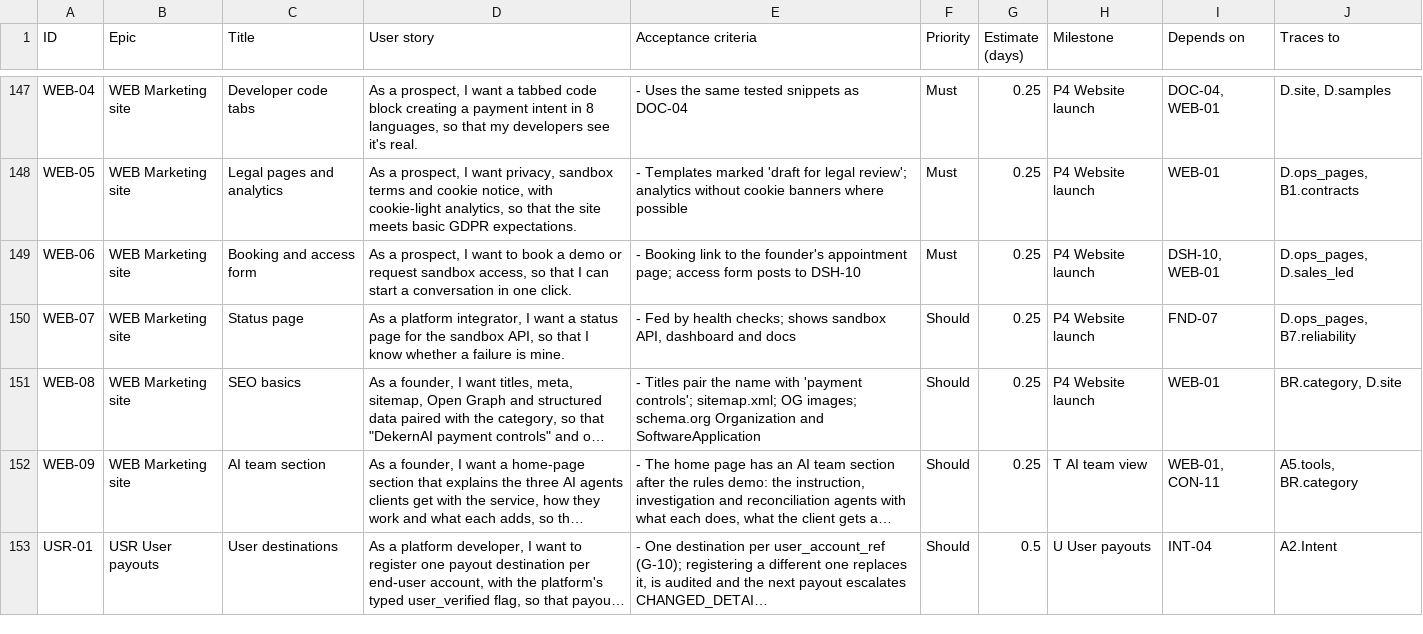
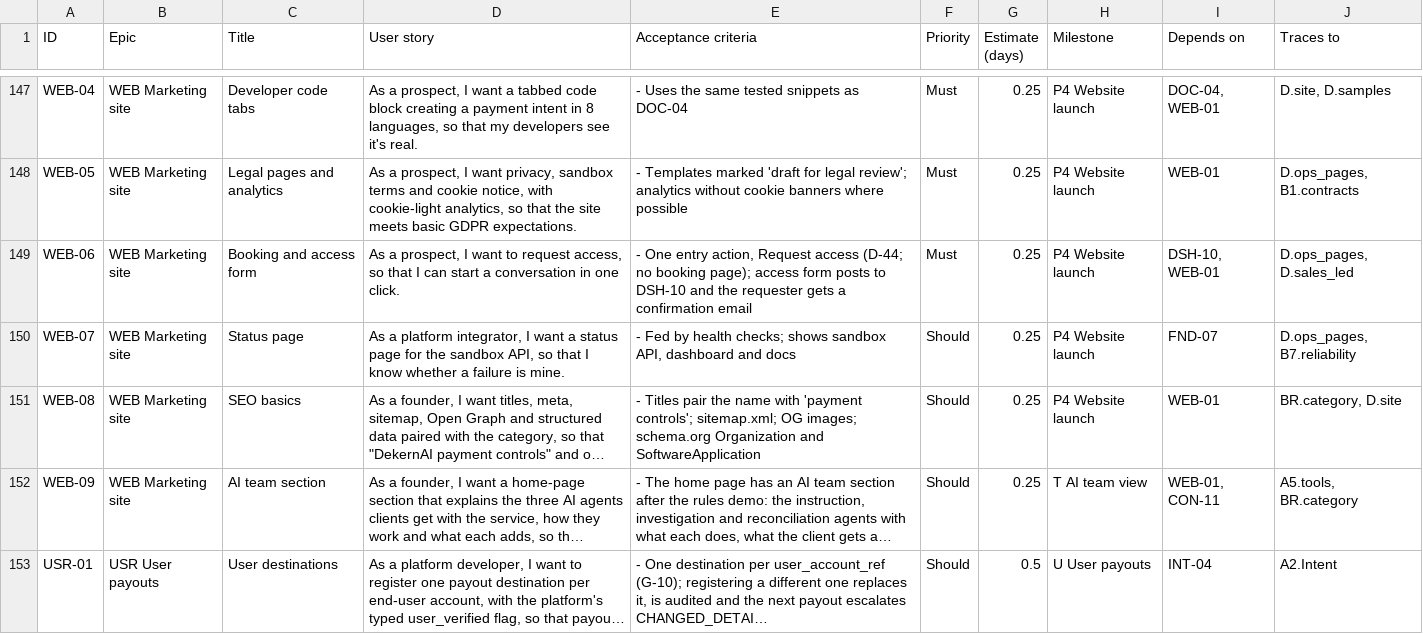
Before and after one commit to Payaml3/detent-mvp, a CSV file: backlog/backlog.csv, drawn as a sheet; only a part is shown, gaps mark what is left out; long unchanged cells end in ….

```diff
--- a/backlog/backlog.csv
+++ b/backlog/backlog.csv
@@ -321,3 +321,3 @@ WEB-04,WEB Marketing site,Developer code tabs,"As a prospect, I want a tabbed co
 WEB-05,WEB Marketing site,Legal pages and analytics,"As a prospect, I want privacy, sandbox terms and cookie notice, with cookie-light analytics, so that the site meets basic GDPR expectations.",- Templates marked 'draft for legal review'; analytics without cookie banners where possible,Must,0.25,P4 Website launch,WEB-01,"D.ops_pages, B1.contracts"
-WEB-06,WEB Marketing site,Booking and access form,"As a prospect, I want to book a demo or request sandbox access, so that I can start a conversation in one click.",- Booking link to the founder's appointment page; access form posts to DSH-10,Must,0.25,P4 Website launch,"DSH-10, WEB-01","D.ops_pages, D.sales_led"
+WEB-06,WEB Marketing site,Booking and access form,"As a prospect, I want to request access, so that I can start a conversation in one click.","- One entry action, Request access (D-44; no booking page); access form posts to DSH-10 and the requester gets a confirmation email",Must,0.25,P4 Website launch,"DSH-10, WEB-01","D.ops_pages, D.sales_led"
 WEB-07,WEB Marketing site,Status page,"As a platform integrator, I want a status page for the sandbox API, so that I know whether a failure is mine.","- Fed by health checks; shows sandbox API, dashboard and docs",Should,0.25,P4 Website launch,FND-07,"D.ops_pages, B7.reliability"
```
Also changed, not shown: 29 other files.
